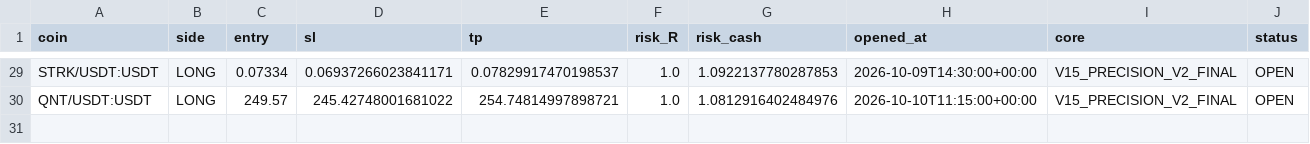
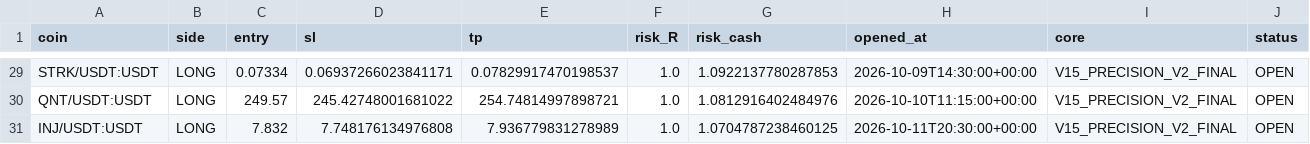
Before and after one commit to samesameagro-droid/sam-edge-v15-v8i, a CSV file: paper_v15_trades_v2.csv, drawn as a sheet; only a part is shown, gaps mark what is left out; rows hold the shown columns only; the diff names each change by its address in the sheet, - before the commit and + after, or states it on an @@ line.

Commit message:
paper: V15 professional forward state

```diff
--- a/paper_v15_trades_v2.csv
+++ b/paper_v15_trades_v2.csv
+row 31: INJ/USDT:USDT | LONG | 7.832 | 7.748176134976808 | 7.936779831278989 | 1.0 | 1.0704787238460125 | 2026-10-11T20:30:00+00:00 | V15_PRECISION_V2_FINAL | OPEN
```
Also changed, not shown: v15_1_shadow_e_signals.csv, 9 other files.
